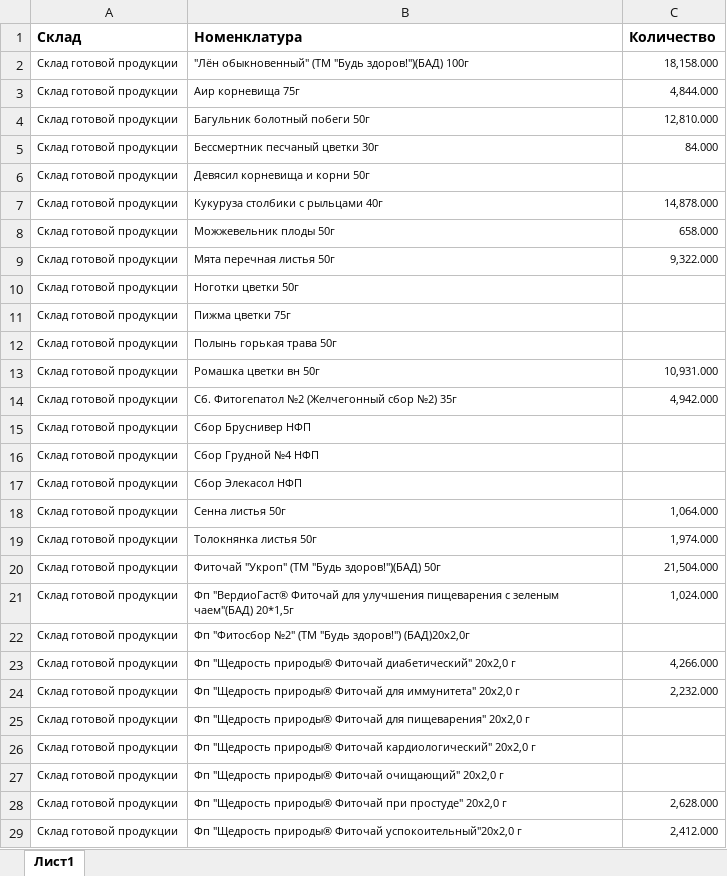
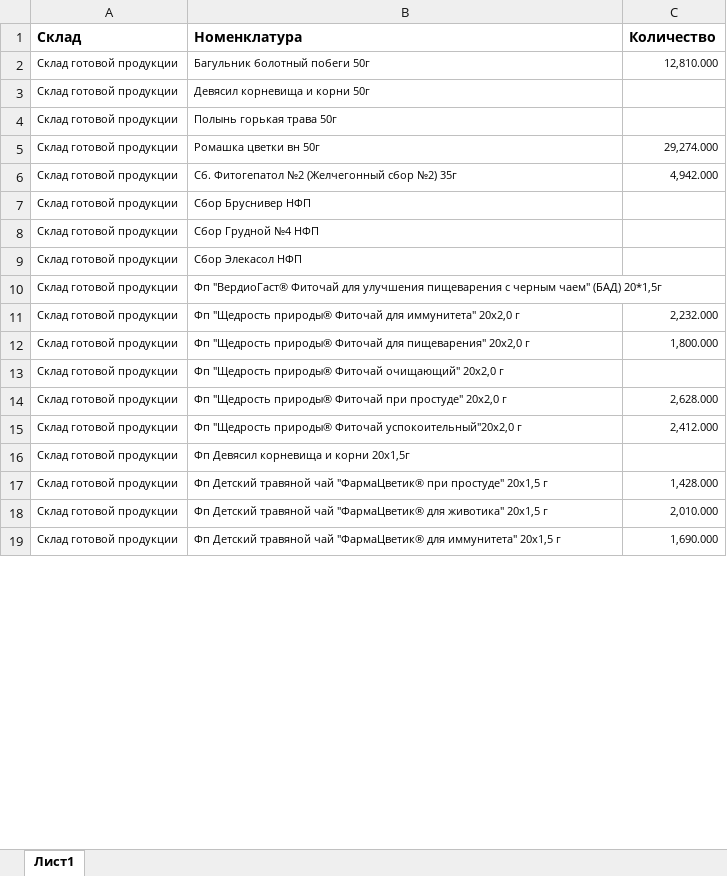
Before and after one commit to andreykoz82/StockAnalysis, an Excel workbook: data/finished_goods_stocks.xlsx, sheet Лист1, drawn as a sheet; only a part is shown; the shorter side is filled out with more unchanged rows; values as stored, in another font and other column widths than the file's, no borders; charts and pictures not drawn; removed rows and columns are numbered as before the commit, all else as after; the diff covers the shown part only; the diff names each change by its address in the sheet, - before the commit and + after, or states it on an @@ line.

```diff
--- a/data/finished_goods_stocks.xlsx (sheet Лист1)
+++ b/data/finished_goods_stocks.xlsx (sheet Лист1)
-row 2: Склад готовой продукции | "Лён обыкновенный" (ТМ "Будь здоров!")(БАД) 100г | 18,158.000
-row 3: Склад готовой продукции | Аир корневища 75г | 4,844.000
-row 5: Склад готовой продукции | Бессмертник песчаный цветки 30г | 84.000
-row 7: Склад готовой продукции | Кукуруза столбики с рыльцами 40г | 14,878.000
-row 8: Склад готовой продукции | Можжевельник плоды 50г | 658.000
-row 9: Склад готовой продукции | Мята перечная листья 50г | 9,322.000
-row 10: Склад готовой продукции | Ноготки цветки 50г
-row 11: Склад готовой продукции | Пижма цветки 75г
-C5 (Количество): 10,931.000
+C5 (Количество): 29,274.000
-row 18: Склад готовой продукции | Сенна листья 50г | 1,064.000
-row 19: Склад готовой продукции | Толокнянка листья 50г | 1,974.000
-row 20: Склад готовой продукции | Фиточай "Укроп" (ТМ "Будь здоров!")(БАД) 50г | 21,504.000
-row 21: Склад готовой продукции | Фп "ВердиоГаст® Фиточай для улучшения пищеварения с зеленым чаем"(БАД) 20*1,5г | 1,024.000
-B10 (Номенклатура): Фп "Фитосбор №2" (ТМ "Будь здоров!") (БАД)20х2,0г
+B10 (Номенклатура): Фп "ВердиоГаст® Фиточай для улучшения пищеварения с черным чаем" (БАД) 20*1,5г
-row 23: Склад готовой продукции | Фп "Щедрость природы® Фиточай диабетический" 20х2,0 г | 4,266.000
-C12 (Количество): (empty)
+C12 (Количество): 1,800.000
-row 26: Склад готовой продукции | Фп "Щедрость природы® Фиточай кардиологический" 20х2,0 г
```
Also changed, not shown: 4 added rows, 11 removed rows and 125 edited cells elsewhere in this sheet, data/actual_orders_2stage.xlsx, data/materials_stocks.xlsx, 3 other files.
